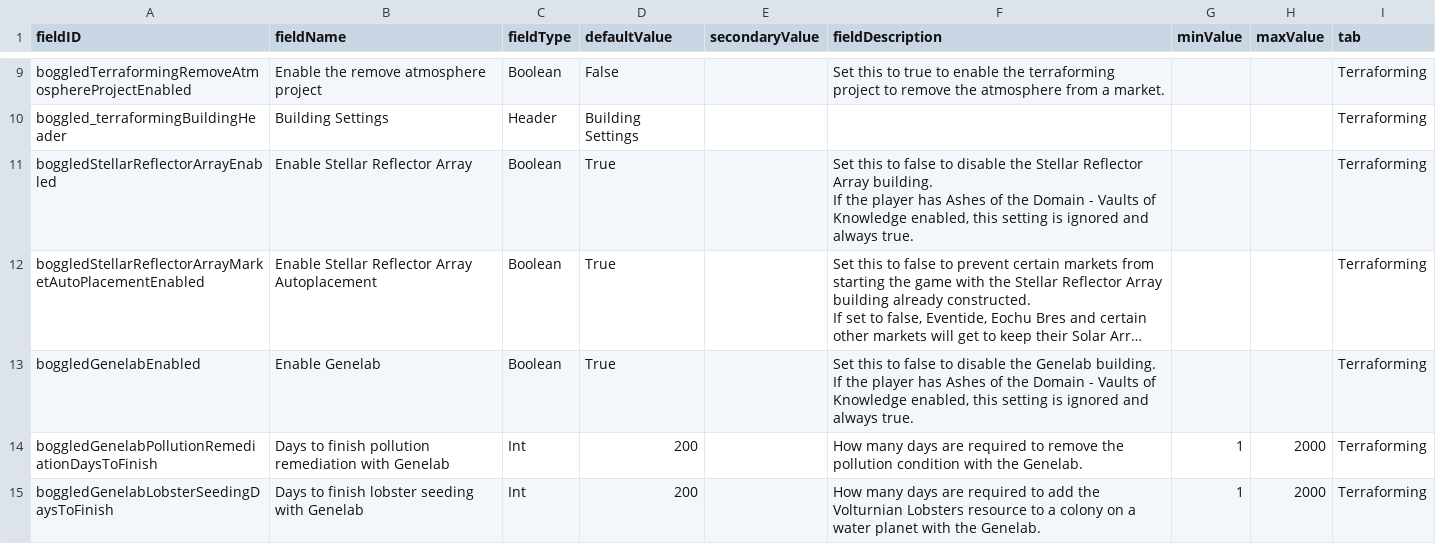
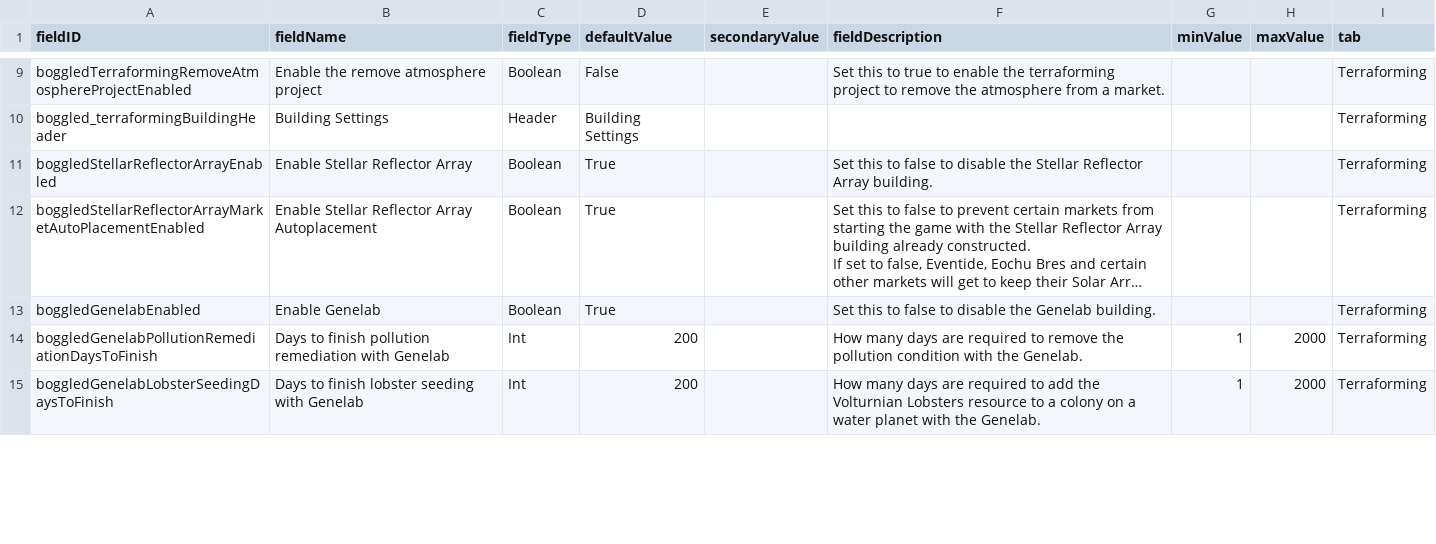
Before and after one commit to boggledstarsector/TASC, a CSV file: data/config/LunaSettings.csv, drawn as a sheet; only a part is shown, gaps mark what is left out; long unchanged cells end in …; ↵ is a line break in a cell; the diff covers the shown part only; the diff names each change by its address in the sheet, - before the commit and + after, or states it on an @@ line.

```diff
--- a/data/config/LunaSettings.csv
+++ b/data/config/LunaSettings.csv
-F11 (fieldDescription): …Array building. ↵ If the player has Ashes of the Domain - Vaults of Knowledge enabled, this setting is ignored and always true.
+F11 (fieldDescription): …Array building.
-F13 (fieldDescription): …Genelab building. ↵ If the player has Ashes of the Domain - Vaults of Knowledge enabled, this setting is ignored and always true.
+F13 (fieldDescription): …Genelab building.
```
Also changed, not shown: 2 added rows, 7 removed rows and 21 edited cells elsewhere in this file, 39 other files.
